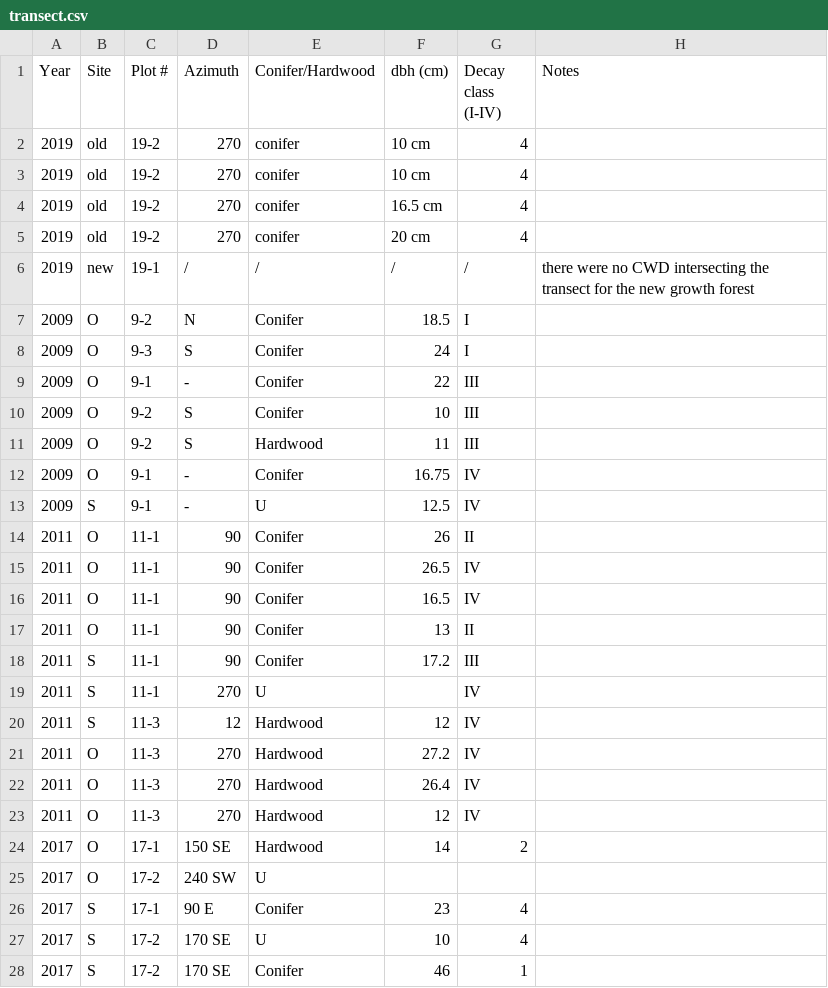
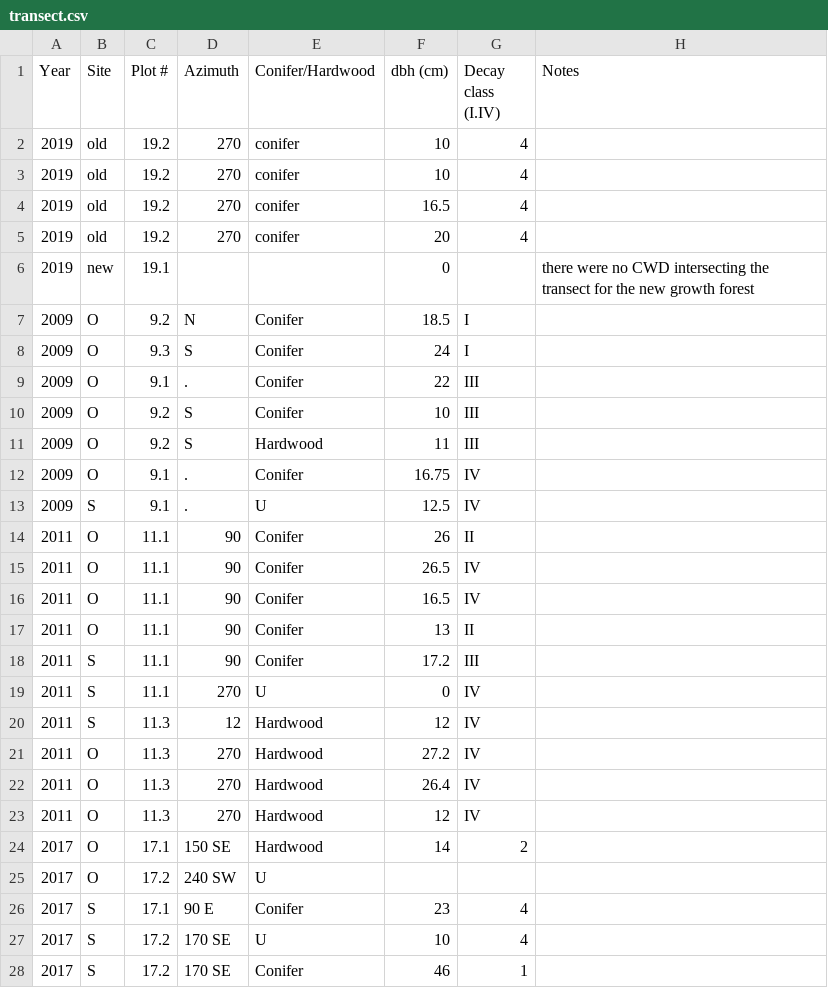
Before and after one commit to bresek/Field_methods_F20, a CSV file: w2/data/transect.csv, drawn as a sheet; only a part is shown; the diff covers the shown part only.

```diff
--- a/w2/data/transect.csv
+++ b/w2/data/transect.csv
@@ -1,28 +1,28 @@
-Year,Site,Plot #,Azimuth,Conifer/Hardwood,dbh (cm),Decay class (I-IV),Notes,,
-2019,old,19-2,270,conifer,10 cm,4,,,
-2019,old,19-2,270,conifer,10 cm,4,,,
-2019,old,19-2,270,conifer,16.5 cm,4,,,
-2019,old,19-2,270,conifer,20 cm,4,,,
-2019,new,19-1,/,/,/,/,there were no CWD intersecting the transect for the new growth forest,,
-2009,O,9-2,N,Conifer,18.5,I,,,
-2009,O,9-3,S,Conifer,24,I,,,
-2009,O,9-1,-,Conifer,22,III,,,
-2009,O,9-2,S,Conifer,10,III,,,
-2009,O,9-2,S,Hardwood,11,III,,,
-2009,O,9-1,-,Conifer,16.75,IV,,,
-2009,S,9-1,-,U,12.5,IV,,,
-2011,O,11-1,90,Conifer,26,II,,,
-2011,O,11-1,90,Conifer,26.5,IV,,,
-2011,O,11-1,90,Conifer,16.5,IV,,,
-2011,O,11-1,90,Conifer,13,II,,,
-2011,S,11-1,90,Conifer,17.2,III,,,
-2011,S,11-1,270,U,,IV,,,
-2011,S,11-3,12,Hardwood,12,IV,,,
-2011,O,11-3,270,Hardwood,27.2,IV,,,
-2011,O,11-3,270,Hardwood,26.4,IV,,,
-2011,O,11-3,270,Hardwood,12,IV,,,
-2017,O,17-1,150 SE,Hardwood,14,2,,,
-2017,O,17-2,240 SW,U,,,,,
-2017,S,17-1,90 E,Conifer,23,4,,,
-2017,S,17-2,170 SE,U,10,4,,,
-2017,S,17-2,170 SE,Conifer,46,1,,,
+Year,Site,Plot #,Azimuth,Conifer/Hardwood,dbh (cm),Decay class (I.IV),Notes,,
+2019,old,19.2,270,conifer,10,4,,,
+2019,old,19.2,270,conifer,10,4,,,
+2019,old,19.2,270,conifer,16.5,4,,,
+2019,old,19.2,270,conifer,20,4,,,
+2019,new,19.1,,,0,,there were no CWD intersecting the transect for the new growth forest,,
+2009,O,9.2,N,Conifer,18.5,I,,,
+2009,O,9.3,S,Conifer,24,I,,,
+2009,O,9.1,.,Conifer,22,III,,,
+2009,O,9.2,S,Conifer,10,III,,,
+2009,O,9.2,S,Hardwood,11,III,,,
+2009,O,9.1,.,Conifer,16.75,IV,,,
+2009,S,9.1,.,U,12.5,IV,,,
+2011,O,11.1,90,Conifer,26,II,,,
+2011,O,11.1,90,Conifer,26.5,IV,,,
+2011,O,11.1,90,Conifer,16.5,IV,,,
+2011,O,11.1,90,Conifer,13,II,,,
+2011,S,11.1,90,Conifer,17.2,III,,,
+2011,S,11.1,270,U,0,IV,,,
+2011,S,11.3,12,Hardwood,12,IV,,,
+2011,O,11.3,270,Hardwood,27.2,IV,,,
+2011,O,11.3,270,Hardwood,26.4,IV,,,
+2011,O,11.3,270,Hardwood,12,IV,,,
+2017,O,17.1,150 SE,Hardwood,14,2,,,
+2017,O,17.2,240 SW,U,,,,,
+2017,S,17.1,90 E,Conifer,23,4,,,
+2017,S,17.2,170 SE,U,10,4,,,
+2017,S,17.2,170 SE,Conifer,46,1,,,
```
Also changed, not shown: 34 edited cells elsewhere in this file, 2 other files.
